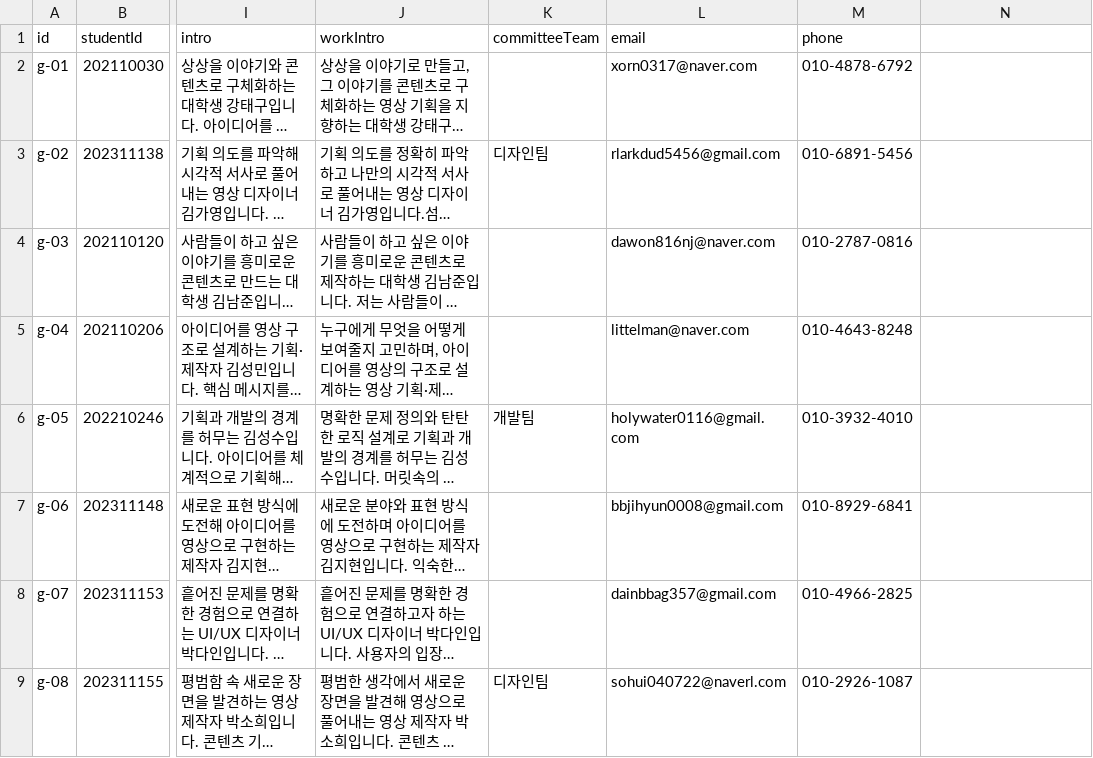
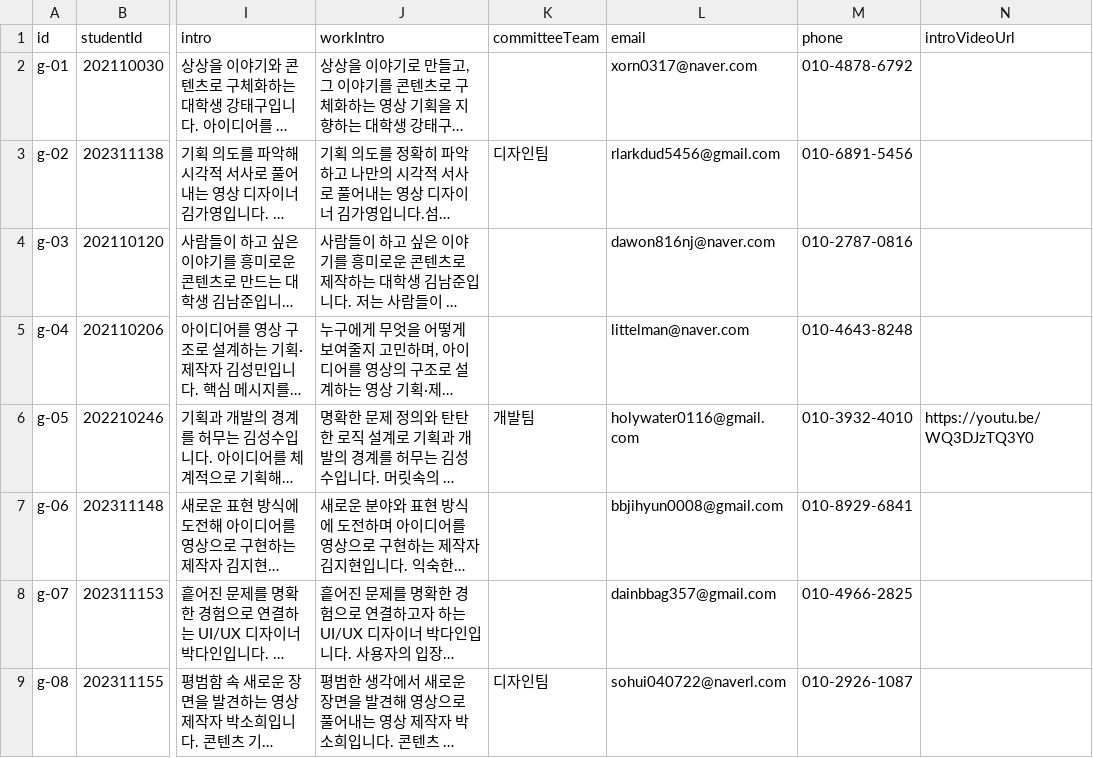
Before and after one commit to KHolyh2o/Graduation-Exhibition, a CSV file: csv_data/graduates.csv, drawn as a sheet; only a part is shown, gaps mark what is left out; long unchanged cells end in …; the diff names each change by its address in the sheet, - before the commit and + after, or states it on an @@ line.

```diff
--- a/csv_data/graduates.csv
+++ b/csv_data/graduates.csv
-N1: (empty)
+N1: introVideoUrl
-N6 (introVideoUrl): (empty)
+N6 (introVideoUrl): https://youtu.be/WQ3DJzTQ3Y0
```
Also changed, not shown: csv_data/teamProjects.csv, 4 other files.
